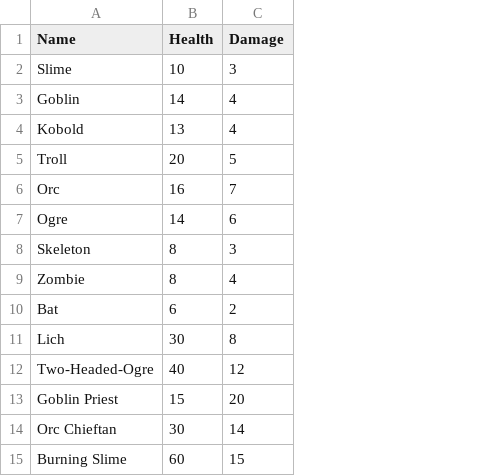
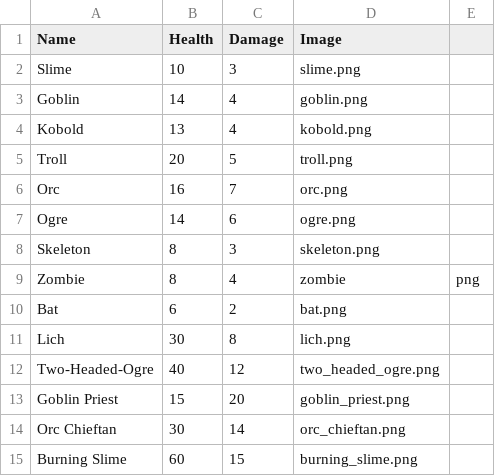
Before and after one commit to nicolezhou05/Final-Project, a CSV file: monsterstats.csv, drawn as a sheet; the diff names each change by its address in the sheet, - before the commit and + after, or states it on an @@ line.

Commit message:
Update monsterstats.csv

```diff
--- a/monsterstats.csv
+++ b/monsterstats.csv
+column D (Image), rows 2-15: slime.png | goblin.png | kobold.png | troll.png | orc.png | ogre.png | skeleton.png | zombie | bat.png | lich.png | two_headed_ogre.png | goblin_priest.png | orc_chieftan.png | burning_slime.png
+column E, row 9: png
```
